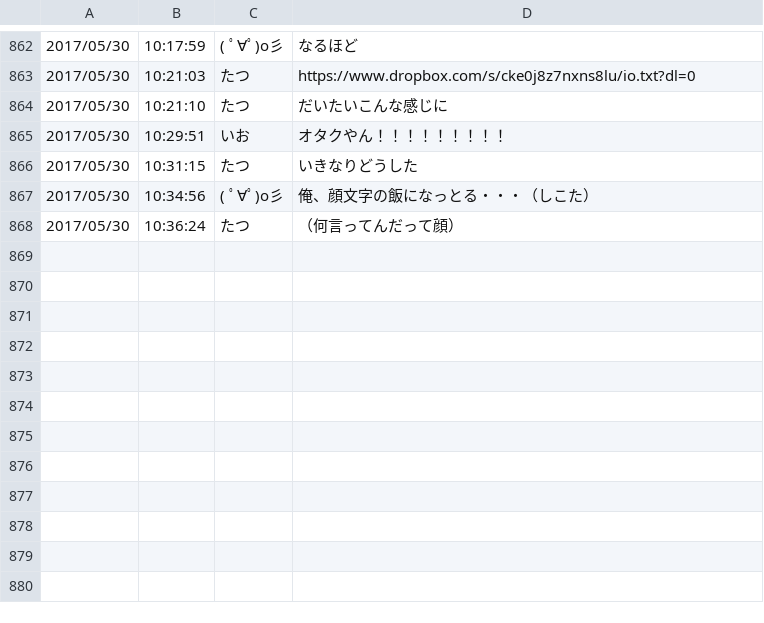
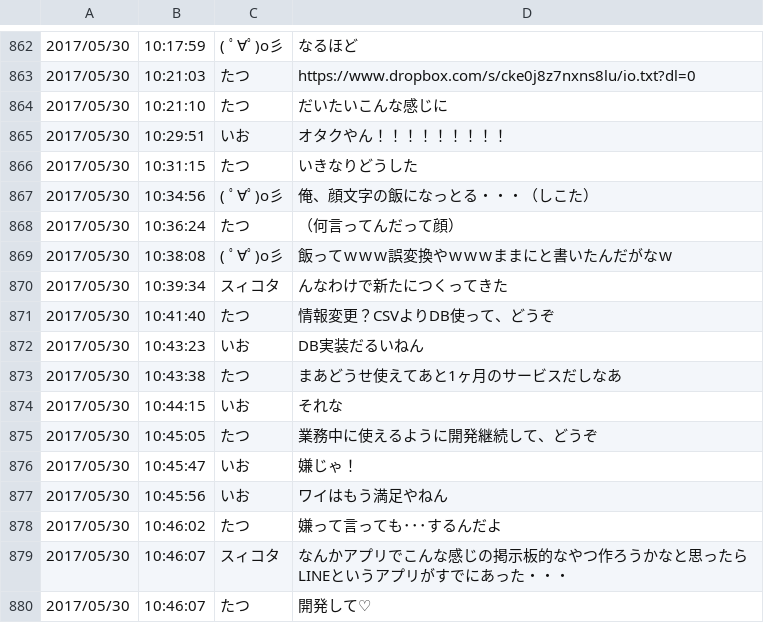
Before and after one commit to ioioiof/PHPTraining, a CSV file: PHPTraining/cprogram/dbb.csv, drawn as a sheet; only a part is shown, gaps mark what is left out.

```diff
--- a/PHPTraining/cprogram/dbb.csv
+++ b/PHPTraining/cprogram/dbb.csv
@@ -868 +868,13 @@
 2017/05/30,10:36:24,たつ,（何言ってんだって顔）
+2017/05/30,10:38:08,"( ﾟ∀ﾟ)o彡",飯ってｗｗｗ誤変換やｗｗｗままにと書いたんだがなｗ
+2017/05/30,10:39:34,スィコタ,んなわけで新たにつくってきた
+2017/05/30,10:41:40,たつ,情報変更？CSVよりDB使って、どうぞ
+2017/05/30,10:43:23,いお,DB実装だるいねん
+2017/05/30,10:43:38,たつ,まあどうせ使えてあと1ヶ月のサービスだしなあ
+2017/05/30,10:44:15,いお,それな
+2017/05/30,10:45:05,たつ,業務中に使えるように開発継続して、どうぞ
+2017/05/30,10:45:47,いお,嫌じゃ！
+2017/05/30,10:45:56,いお,ワイはもう満足やねん
+2017/05/30,10:46:02,たつ,嫌って言っても･･･するんだよ
+2017/05/30,10:46:07,スィコタ,なんかアプリでこんな感じの掲示板的なやつ作ろうかなと思ったらLINEというアプリがすでにあった・・・
+2017/05/30,10:46:07,たつ,開発して♡
```
Also changed, not shown: 2 other files.
